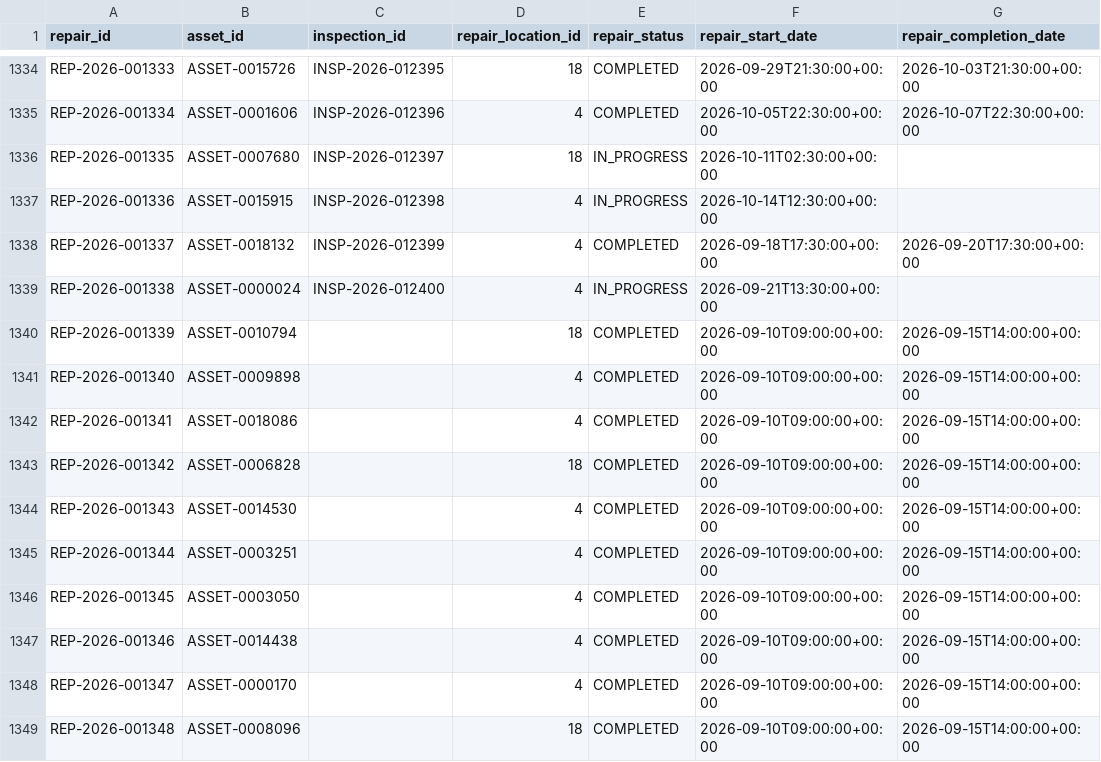
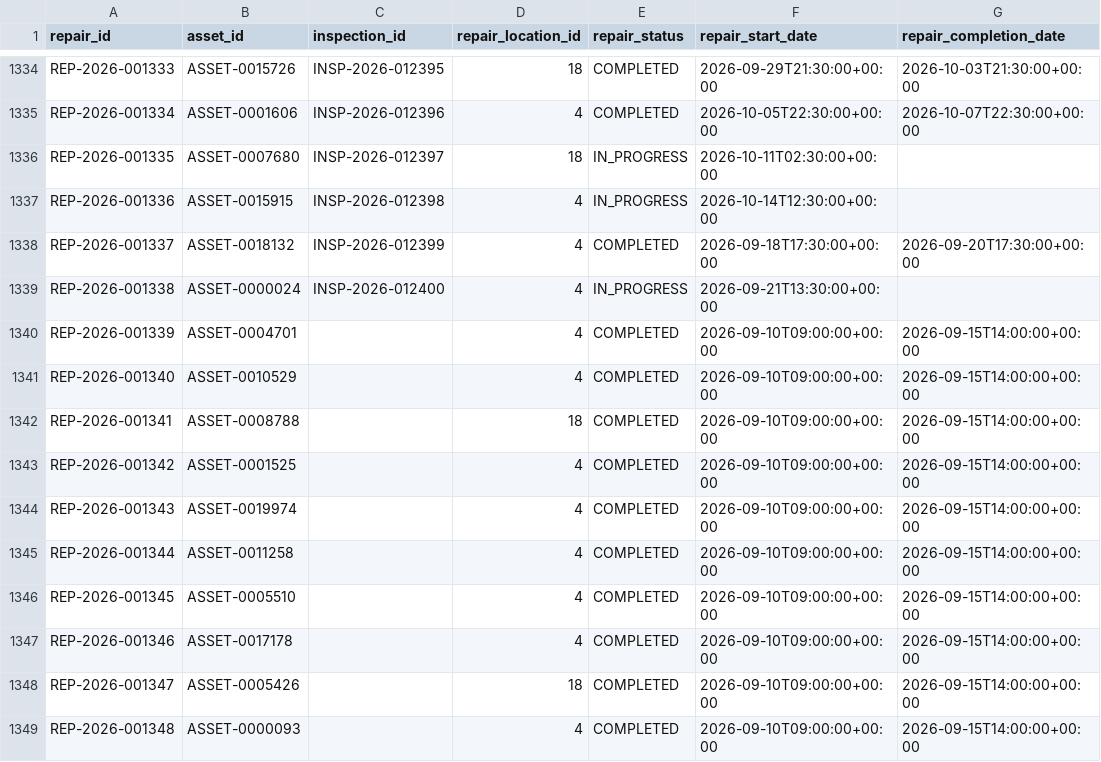
Before and after one commit to Dinesh-Ajay/ReturnFlow, a CSV file: data/generated/repairs.csv, drawn as a sheet; only a part is shown, gaps mark what is left out; the diff names each change by its address in the sheet, - before the commit and + after, or states it on an @@ line.

```diff
--- a/data/generated/repairs.csv
+++ b/data/generated/repairs.csv
-B1340 (asset_id): ASSET-0010794
+B1340 (asset_id): ASSET-0004701
-D1340 (repair_location_id): 18
+D1340 (repair_location_id): 4
-B1341 (asset_id): ASSET-0009898
+B1341 (asset_id): ASSET-0010529
-B1342 (asset_id): ASSET-0018086
+B1342 (asset_id): ASSET-0008788
-D1342 (repair_location_id): 4
+D1342 (repair_location_id): 18
-B1343 (asset_id): ASSET-0006828
+B1343 (asset_id): ASSET-0001525
-D1343 (repair_location_id): 18
+D1343 (repair_location_id): 4
-B1344 (asset_id): ASSET-0014530
+B1344 (asset_id): ASSET-0019974
-B1345 (asset_id): ASSET-0003251
+B1345 (asset_id): ASSET-0011258
-B1346 (asset_id): ASSET-0003050
+B1346 (asset_id): ASSET-0005510
-B1347 (asset_id): ASSET-0014438
+B1347 (asset_id): ASSET-0017178
-B1348 (asset_id): ASSET-0000170
+B1348 (asset_id): ASSET-0005426
-D1348 (repair_location_id): 4
+D1348 (repair_location_id): 18
-B1349 (asset_id): ASSET-0008096
+B1349 (asset_id): ASSET-0000093
-D1349 (repair_location_id): 18
+D1349 (repair_location_id): 4
```
Also changed, not shown: data/ground_truth/ground_truth.csv, 9 other files.
